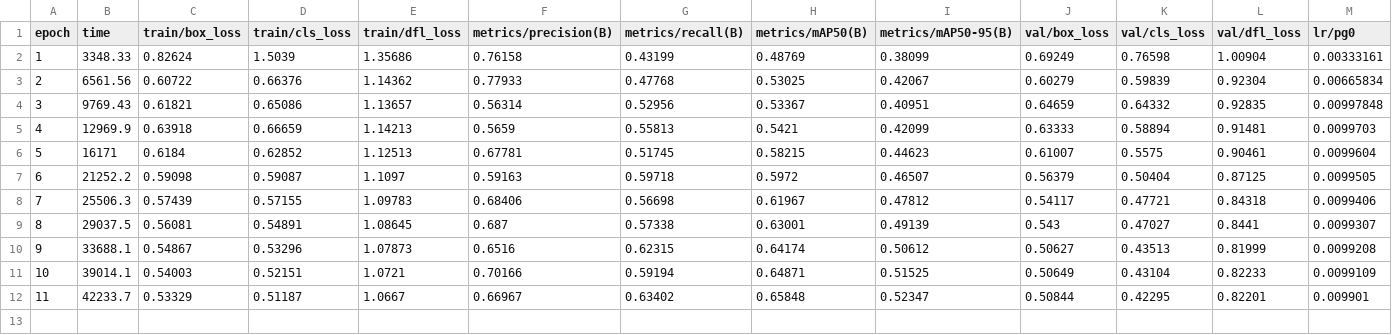
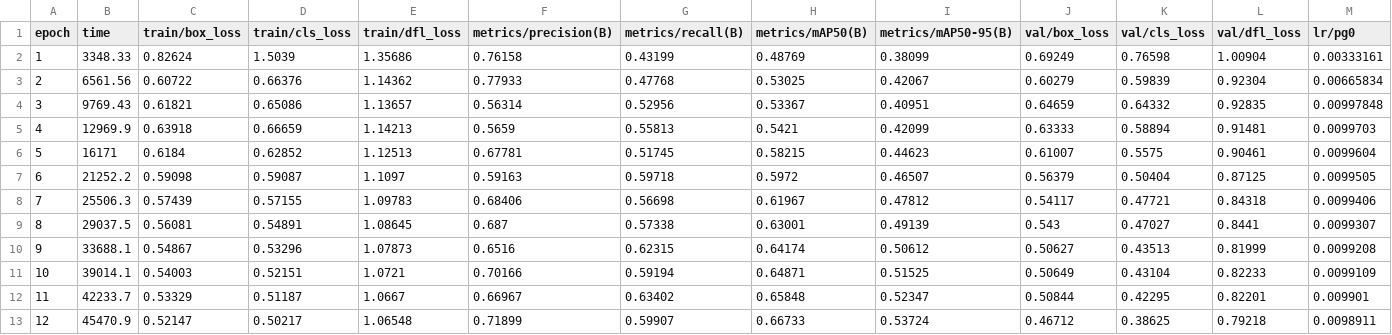
Before and after one commit to JoseusZ/ProyectoIA, a CSV file: results/programador_model/results.csv, drawn as a sheet; only a part is shown; rows hold the shown columns only; the diff names each change by its address in the sheet, - before the commit and + after, or states it on an @@ line.

```diff
--- a/results/programador_model/results.csv
+++ b/results/programador_model/results.csv
+row 13: 12 | 45470.9 | 0.52147 | 0.50217 | 1.06548 | 0.71899 | 0.59907 | 0.66733 | 0.53724 | 0.46712 | 0.38625 | 0.79218 | 0.0098911
```
Also changed, not shown: 4 other files.
